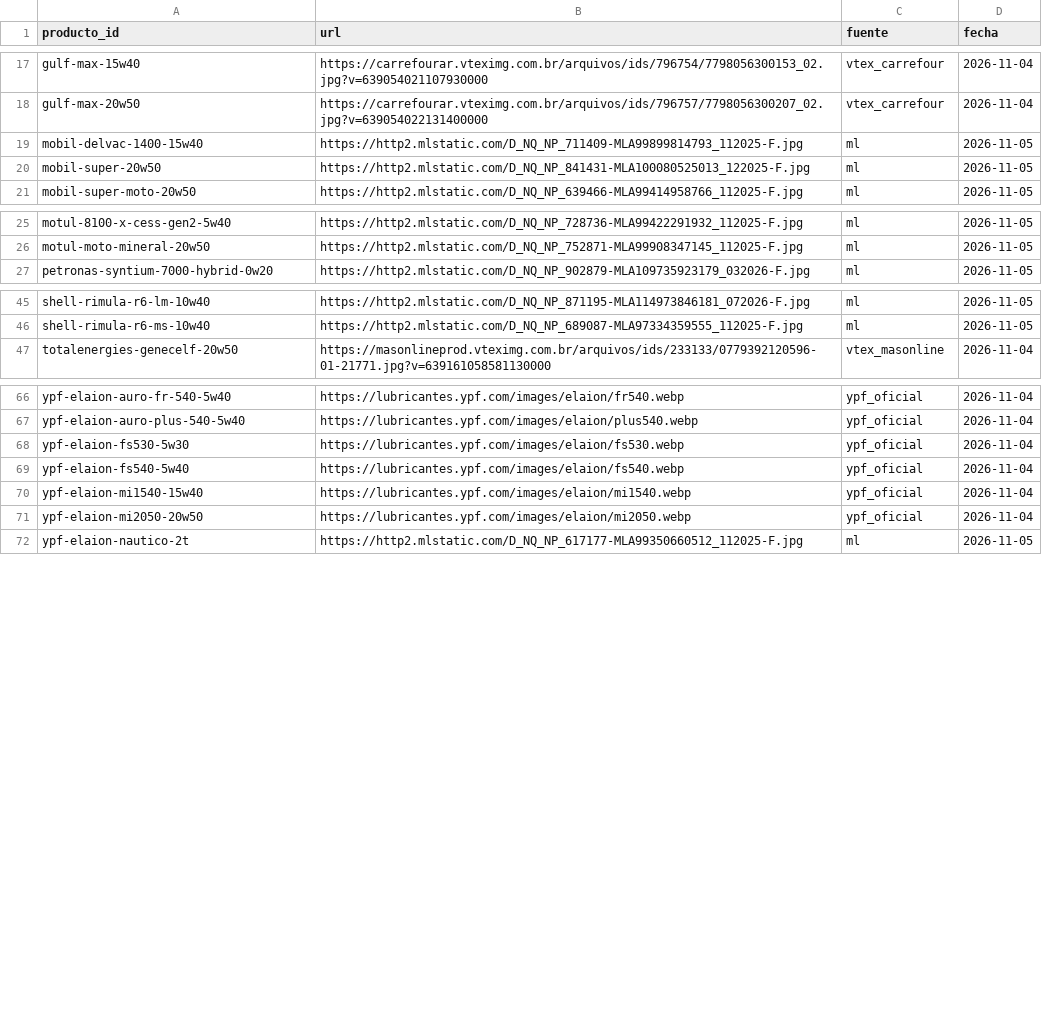
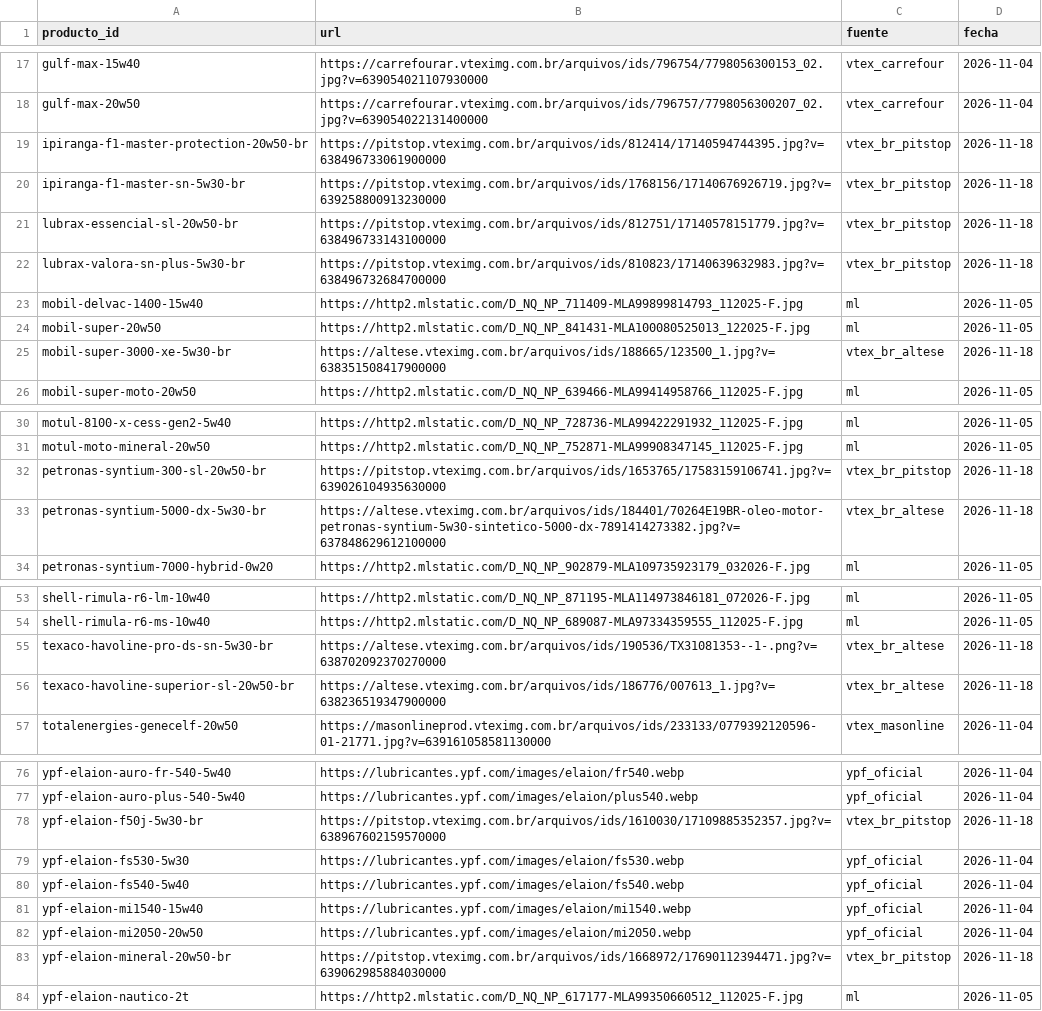
Before and after one commit to noguerafran-alt/LUBRICANTES, a CSV file: data/imagenes.csv, drawn as a sheet; only a part is shown, gaps mark what is left out; the diff covers the shown part only.

```diff
--- a/data/imagenes.csv
+++ b/data/imagenes.csv
@@ -18,4 +18,9 @@ gulf-max-15w40,https://carrefourar.vteximg.com.br/arquivos/ids/796754/7798056300
 gulf-max-20w50,https://carrefourar.vteximg.com.br/arquivos/ids/796757/7798056300207_02.jpg?v=639054022131400000,vtex_carrefour,2026-11-04
+ipiranga-f1-master-protection-20w50-br,https://pitstop.vteximg.com.br/arquivos/ids/812414/17140594744395.jpg?v=638496733061900000,vtex_br_pitstop,2026-11-18
+ipiranga-f1-master-sn-5w30-br,https://pitstop.vteximg.com.br/arquivos/ids/1768156/17140676926719.jpg?v=639258800913230000,vtex_br_pitstop,2026-11-18
+lubrax-essencial-sl-20w50-br,https://pitstop.vteximg.com.br/arquivos/ids/812751/17140578151779.jpg?v=638496733143100000,vtex_br_pitstop,2026-11-18
+lubrax-valora-sn-plus-5w30-br,https://pitstop.vteximg.com.br/arquivos/ids/810823/17140639632983.jpg?v=638496732684700000,vtex_br_pitstop,2026-11-18
 mobil-delvac-1400-15w40,https://http2.mlstatic.com/D_NQ_NP_711409-MLA99899814793_112025-F.jpg,ml,2026-11-05
 mobil-super-20w50,https://http2.mlstatic.com/D_NQ_NP_841431-MLA100080525013_122025-F.jpg,ml,2026-11-05
+mobil-super-3000-xe-5w30-br,https://altese.vteximg.com.br/arquivos/ids/188665/123500_1.jpg?v=638351508417900000,vtex_br_altese,2026-11-18
 mobil-super-moto-20w50,https://http2.mlstatic.com/D_NQ_NP_639466-MLA99414958766_112025-F.jpg,ml,2026-11-05
@@ -26,2 +31,4 @@ motul-8100-x-cess-gen2-5w40,https://http2.mlstatic.com/D_NQ_NP_728736-MLA9942229
 motul-moto-mineral-20w50,https://http2.mlstatic.com/D_NQ_NP_752871-MLA99908347145_112025-F.jpg,ml,2026-11-05
+petronas-syntium-300-sl-20w50-br,https://pitstop.vteximg.com.br/arquivos/ids/1653765/17583159106741.jpg?v=639026104935630000,vtex_br_pitstop,2026-11-18
+petronas-syntium-5000-dx-5w30-br,https://altese.vteximg.com.br/arquivos/ids/184401/70264E19BR-oleo-motor-petronas-syntium-5w30-sintetico-5000-dx-7891414273382.jpg?v=637848629612100000,vtex_br_altese,2026-11-18
 petronas-syntium-7000-hybrid-0w20,https://http2.mlstatic.com/D_NQ_NP_902879-MLA109735923179_032026-F.jpg,ml,2026-11-05
@@ -46,2 +54,4 @@ shell-rimula-r6-lm-10w40,https://http2.mlstatic.com/D_NQ_NP_871195-MLA1149738461
 shell-rimula-r6-ms-10w40,https://http2.mlstatic.com/D_NQ_NP_689087-MLA97334359555_112025-F.jpg,ml,2026-11-05
+texaco-havoline-pro-ds-sn-5w30-br,https://altese.vteximg.com.br/arquivos/ids/190536/TX31081353--1-.png?v=638702092370270000,vtex_br_altese,2026-11-18
+texaco-havoline-superior-sl-20w50-br,https://altese.vteximg.com.br/arquivos/ids/186776/007613_1.jpg?v=638236519347900000,vtex_br_altese,2026-11-18
 totalenergies-genecelf-20w50,https://masonlineprod.vteximg.com.br/arquivos/ids/233133/0779392120596-01-21771.jpg?v=639161058581130000,vtex_masonline,2026-11-04
@@ -67,2 +77,3 @@ ypf-elaion-auro-fr-540-5w40,https://lubricantes.ypf.com/images/elaion/fr540.webp
 ypf-elaion-auro-plus-540-5w40,https://lubricantes.ypf.com/images/elaion/plus540.webp,ypf_oficial,2026-11-04
+ypf-elaion-f50j-5w30-br,https://pitstop.vteximg.com.br/arquivos/ids/1610030/17109885352357.jpg?v=638967602159570000,vtex_br_pitstop,2026-11-18
 ypf-elaion-fs530-5w30,https://lubricantes.ypf.com/images/elaion/fs530.webp,ypf_oficial,2026-11-04
@@ -71,2 +82,3 @@ ypf-elaion-mi1540-15w40,https://lubricantes.ypf.com/images/elaion/mi1540.webp,yp
 ypf-elaion-mi2050-20w50,https://lubricantes.ypf.com/images/elaion/mi2050.webp,ypf_oficial,2026-11-04
+ypf-elaion-mineral-20w50-br,https://pitstop.vteximg.com.br/arquivos/ids/1668972/17690112394471.jpg?v=639062985884030000,vtex_br_pitstop,2026-11-18
 ypf-elaion-nautico-2t,https://http2.mlstatic.com/D_NQ_NP_617177-MLA99350660512_112025-F.jpg,ml,2026-11-05
```
Also changed, not shown: 1 added row elsewhere in this file, data/fuentes.csv, 2 other files.
